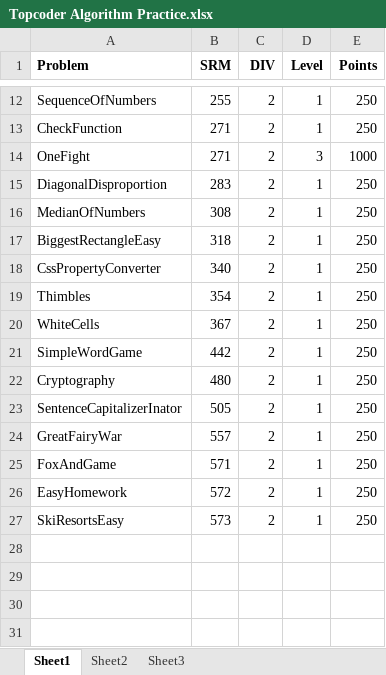
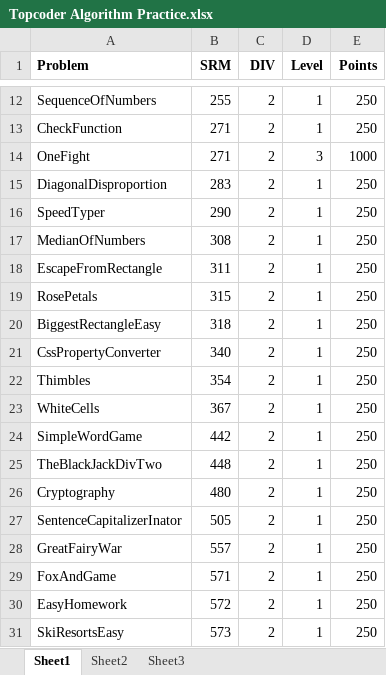
Before and after one commit to getov/TopCoder, an Excel workbook: Topcoder Algorithm Practice.xlsx, sheet Sheet1, drawn as a sheet; only a part is shown, gaps mark what is left out; values as stored, in another font and other column widths than the file's, no borders; the diff names each change by its address in the sheet, - before the commit and + after, or states it on an @@ line.

```diff
--- a/Topcoder Algorithm Practice.xlsx (sheet Sheet1)
+++ b/Topcoder Algorithm Practice.xlsx (sheet Sheet1)
+row 16: SpeedTyper | 290 | 2 | 1 | 250
+row 18: EscapeFromRectangle | 311 | 2 | 1 | 250
+row 19: RosePetals | 315 | 2 | 1 | 250
+row 25: TheBlackJackDivTwo | 448 | 2 | 1 | 250
```
Also changed, not shown: 18 other files.
